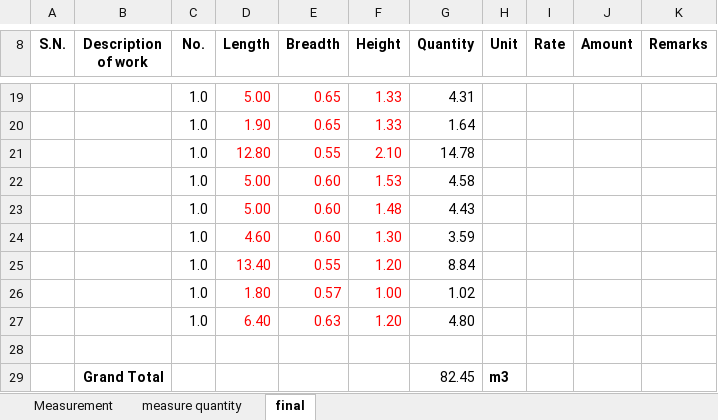
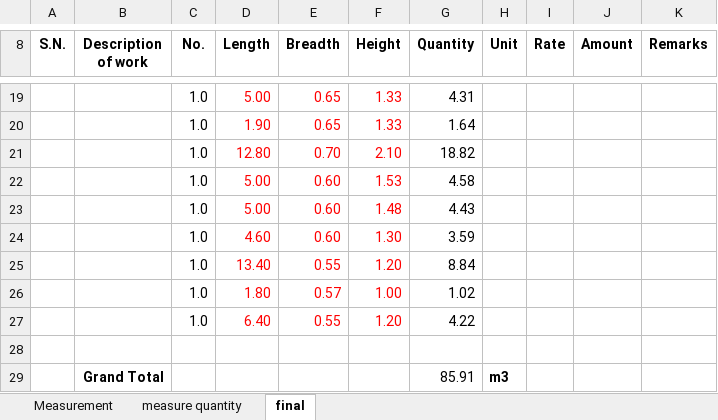
Before and after one commit to suwalcrystal/ofc, an Excel workbook: ofc/estimates/nabin sir/khulaltar sankalpa measurement.xlsx, sheet final, drawn as a sheet; only a part is shown, gaps mark what is left out; values as stored, in another font and other column widths than the file's, no borders; the diff names each change by its address in the sheet, - before the commit and + after, or states it on an @@ line.

```diff
--- a/ofc/estimates/nabin sir/khulaltar sankalpa measurement.xlsx (sheet final)
+++ b/ofc/estimates/nabin sir/khulaltar sankalpa measurement.xlsx (sheet final)
-E21 (Breadth): 0.55
+E21 (Breadth): 0.70
-G21 (Quantity): 14.78
+G21 (Quantity): 18.82
-E27 (Breadth): 0.63
+E27 (Breadth): 0.55
-G27 (Quantity): 4.80
+G27 (Quantity): 4.22
-G29 (Quantity): 82.45
+G29 (Quantity): 85.91
```
Also changed, not shown: sheet Measurement, ofc/Rate analysis/For-all-Road-rate-analysis-81-82-shankharapur-as-per-dor-norms.xlsx, ofc/estimates/bhaipari/V_pashikhel gravel baato.xlsx, 5 other files.
